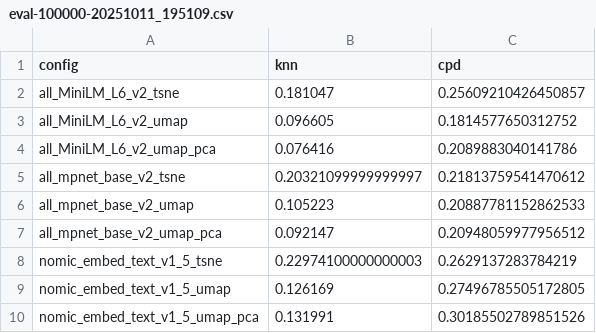
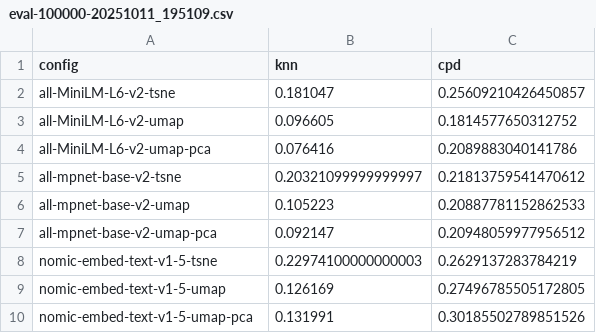
Before and after one commit to whatphilipcodes/acme-paper, a CSV file: src/eval/eval-100000-20251011_195109.csv, drawn as a sheet.

```diff
--- a/src/eval/eval-100000-20251011_195109.csv
+++ b/src/eval/eval-100000-20251011_195109.csv
@@ -1,10 +1,10 @@
 config,knn,cpd
-all_MiniLM_L6_v2_tsne,0.181047,0.25609210426450857
-all_MiniLM_L6_v2_umap,0.096605,0.1814577650312752
-all_MiniLM_L6_v2_umap_pca,0.076416,0.2089883040141786
-all_mpnet_base_v2_tsne,0.20321099999999997,0.21813759541470612
-all_mpnet_base_v2_umap,0.105223,0.20887781152862533
-all_mpnet_base_v2_umap_pca,0.092147,0.20948059977956512
-nomic_embed_text_v1_5_tsne,0.22974100000000003,0.2629137283784219
-nomic_embed_text_v1_5_umap,0.126169,0.27496785505172805
-nomic_embed_text_v1_5_umap_pca,0.131991,0.30185502789851526
+all-MiniLM-L6-v2-tsne,0.181047,0.25609210426450857
+all-MiniLM-L6-v2-umap,0.096605,0.1814577650312752
+all-MiniLM-L6-v2-umap-pca,0.076416,0.2089883040141786
+all-mpnet-base-v2-tsne,0.20321099999999997,0.21813759541470612
+all-mpnet-base-v2-umap,0.105223,0.20887781152862533
+all-mpnet-base-v2-umap-pca,0.092147,0.20948059977956512
+nomic-embed-text-v1-5-tsne,0.22974100000000003,0.2629137283784219
+nomic-embed-text-v1-5-umap,0.126169,0.27496785505172805
+nomic-embed-text-v1-5-umap-pca,0.131991,0.30185502789851526
```
Also changed, not shown: src/eval/eval-10000-20251011_191108.csv, src/eval/eval-10000-20251011_191253.csv, 23 other files.
